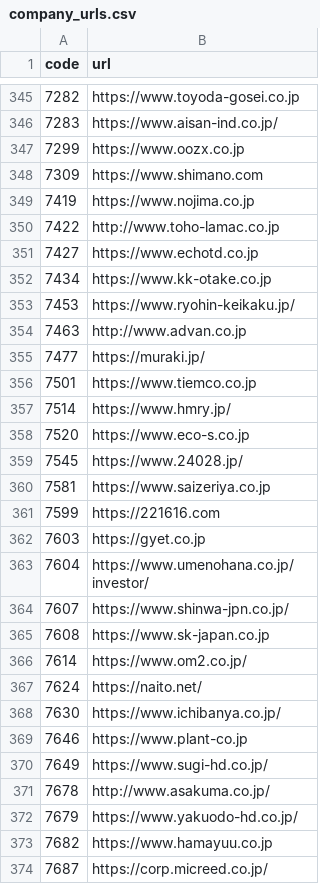
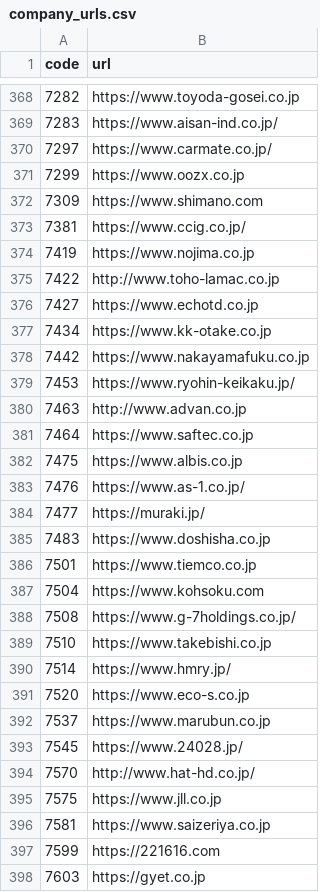
Before and after one commit to vix96343-source/kessan-hantei, a CSV file: data/company_urls.csv, drawn as a sheet; only a part is shown, gaps mark what is left out; the shorter side is filled out with more unchanged rows; the diff covers the shown part only; the diff names each change by its address in the sheet, - before the commit and + after, or states it on an @@ line.

```diff
--- a/data/company_urls.csv
+++ b/data/company_urls.csv
+row 370: 7297 | https://www.carmate.co.jp/
+row 373: 7381 | https://www.ccig.co.jp/
+row 378: 7442 | https://www.nakayamafuku.co.jp
+row 381: 7464 | https://www.saftec.co.jp
+row 382: 7475 | https://www.albis.co.jp
+row 383: 7476 | https://www.as-1.co.jp/
+row 385: 7483 | https://www.doshisha.co.jp
+row 387: 7504 | https://www.kohsoku.com
+row 388: 7508 | https://www.g-7holdings.co.jp/
+row 389: 7510 | https://www.takebishi.co.jp
+row 392: 7537 | https://www.marubun.co.jp
+row 394: 7570 | http://www.hat-hd.co.jp/
+row 395: 7575 | https://www.jll.co.jp
```
Also changed, not shown: 28 added rows elsewhere in this file, data/ir_times.csv, 4 other files.
